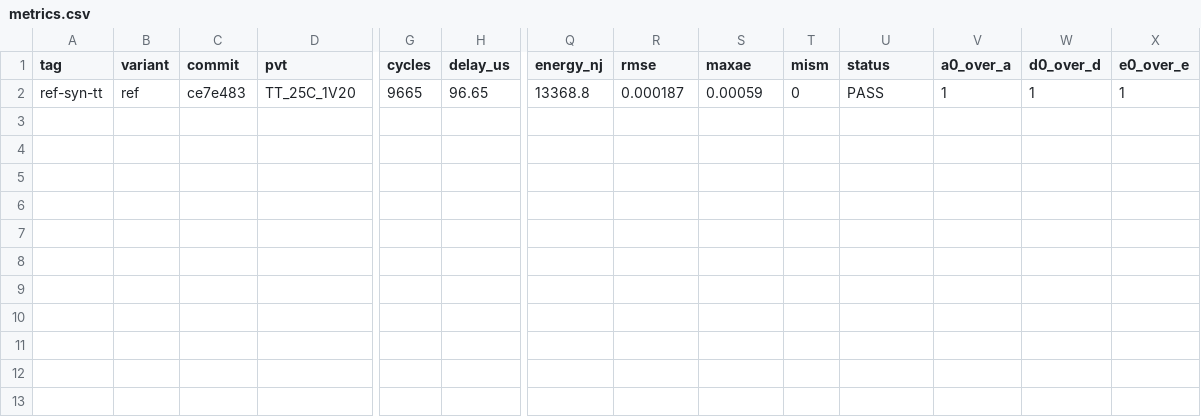
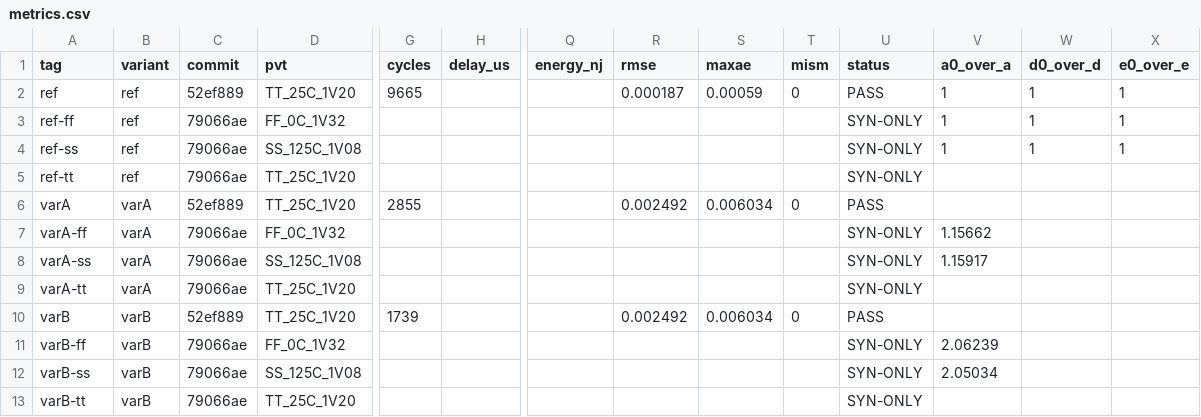
Before and after one commit to gravity-wh/attention, a CSV file: hw/results/metrics.csv, drawn as a sheet; only a part is shown, gaps mark what is left out; addresses are those after the commit; rows hold the shown columns only; the diff names each change by its address in the sheet, - before the commit and + after, or states it on an @@ line.

Commit message:
feat(results): 三方案×三角综合数据入库；collect/table 补 UTF-8 兜底
综合：ref/varA/varB × tt/ss/ff 共 9 次，全部 RC=0（commit 79066ae，SYN_CPUS=4）。
- 面积（tt）：ref 441635 / varA 377124 / varB 208232 µm²
- 功耗（tt）：ref 138.32 / varA 121.30 / varB 45.69 mW
- ss 角三者均不收敛：ref -2.563 / varA -2.556 / varB -2.324 ns
- ff 角无违例，面积与功耗均高于 tt（正常趋势）

MODE=smoke 仿真仍锚定 52ef889；综合为 79066ae。

顺带修：make collect / make table 在 locale=C 下末尾中文 print 抛
UnicodeEncodeError（csv 已写好、make 却返回 Error 1），显式 PYTHONIOENCODING=utf-8。

Committed-by: dsh-agent@fnOS (on behalf of gravity-wh)

```diff
--- a/hw/results/metrics.csv
+++ b/hw/results/metrics.csv
+row 2: ref | ref | 52ef889 | TT_25C_1V20 | 9665 |  |  | 0.000187 | 0.00059 | 0 | PASS | 1 | 1 | 1
+row 3: ref-ff | ref | 79066ae | FF_0C_1V32 |  |  |  |  |  |  | SYN-ONLY | 1 | 1 | 1
+row 4: ref-ss | ref | 79066ae | SS_125C_1V08 |  |  |  |  |  |  | SYN-ONLY | 1 | 1 | 1
-A5 (tag): ref-syn-tt
+A5 (tag): ref-tt
-C5 (commit): ce7e483
+C5 (commit): 79066ae
-G5 (cycles): 9665
+G5 (cycles): (empty)
-H5 (delay_us): 96.65
+H5 (delay_us): (empty)
-Q5 (energy_nj): 13368.8
+Q5 (energy_nj): (empty)
-R5 (rmse): 0.000187
+R5 (rmse): (empty)
-S5 (maxae): 0.00059
+S5 (maxae): (empty)
-T5 (mism): 0
+T5 (mism): (empty)
-U5 (status): PASS
+U5 (status): SYN-ONLY
-V5 (a0_over_a): 1
+V5 (a0_over_a): (empty)
-W5 (d0_over_d): 1
+W5 (d0_over_d): (empty)
-X5 (e0_over_e): 1
+X5 (e0_over_e): (empty)
+row 6: varA | varA | 52ef889 | TT_25C_1V20 | 2855 |  |  | 0.002492 | 0.006034 | 0 | PASS
+row 7: varA-ff | varA | 79066ae | FF_0C_1V32 |  |  |  |  |  |  | SYN-ONLY | 1.15662
+row 8: varA-ss | varA | 79066ae | SS_125C_1V08 |  |  |  |  |  |  | SYN-ONLY | 1.15917
+row 9: varA-tt | varA | 79066ae | TT_25C_1V20 |  |  |  |  |  |  | SYN-ONLY
+row 10: varB | varB | 52ef889 | TT_25C_1V20 | 1739 |  |  | 0.002492 | 0.006034 | 0 | PASS
+row 11: varB-ff | varB | 79066ae | FF_0C_1V32 |  |  |  |  |  |  | SYN-ONLY | 2.06239
+row 12: varB-ss | varB | 79066ae | SS_125C_1V08 |  |  |  |  |  |  | SYN-ONLY | 2.05034
+row 13: varB-tt | varB | 79066ae | TT_25C_1V20 |  |  |  |  |  |  | SYN-ONLY
```
Also changed, not shown: 2 other files.
